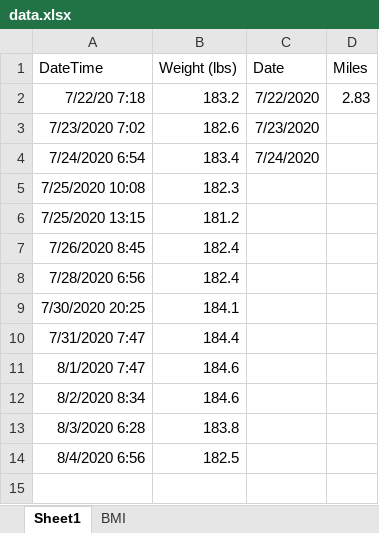
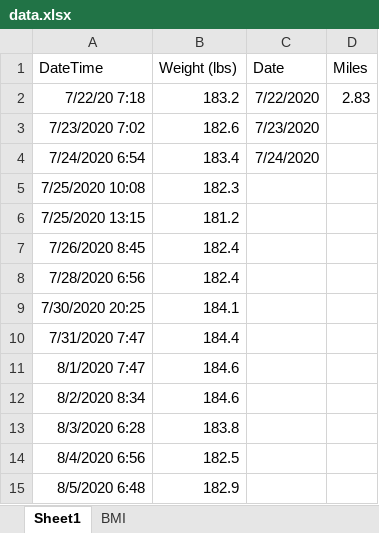
Before and after one commit to davidjaimes/running, an Excel workbook: data.xlsx, sheet Sheet1, drawn as a sheet; values as stored, in another font and other column widths than the file's, no borders; the diff names each change by its address in the sheet, - before the commit and + after, or states it on an @@ line.

Commit message:
add data row

```diff
--- a/data.xlsx (sheet Sheet1)
+++ b/data.xlsx (sheet Sheet1)
+row 15: 8/5/2020 6:48 | 182.9
```
